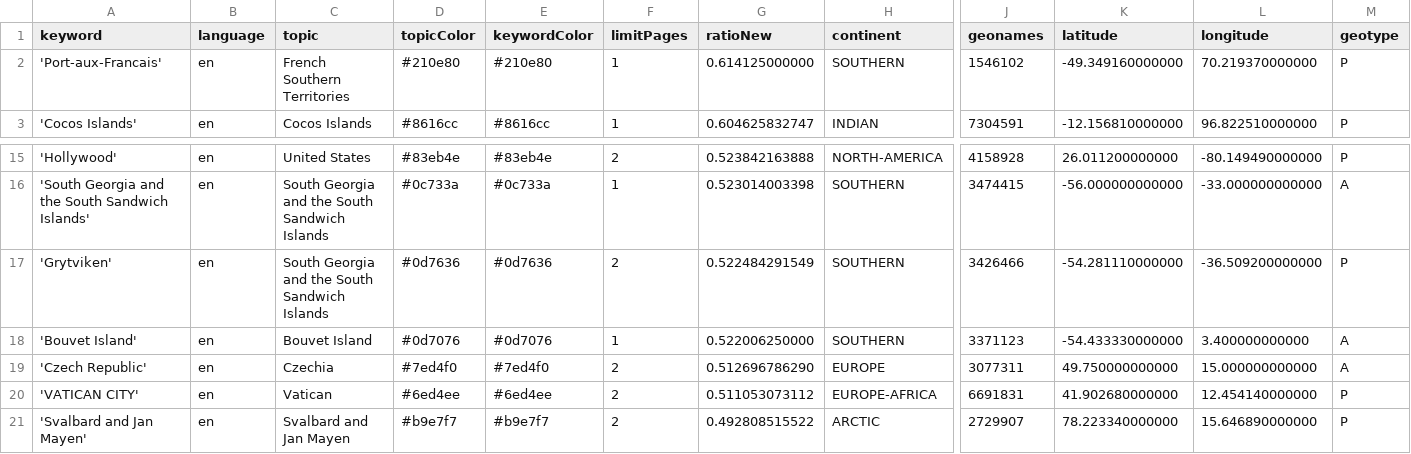
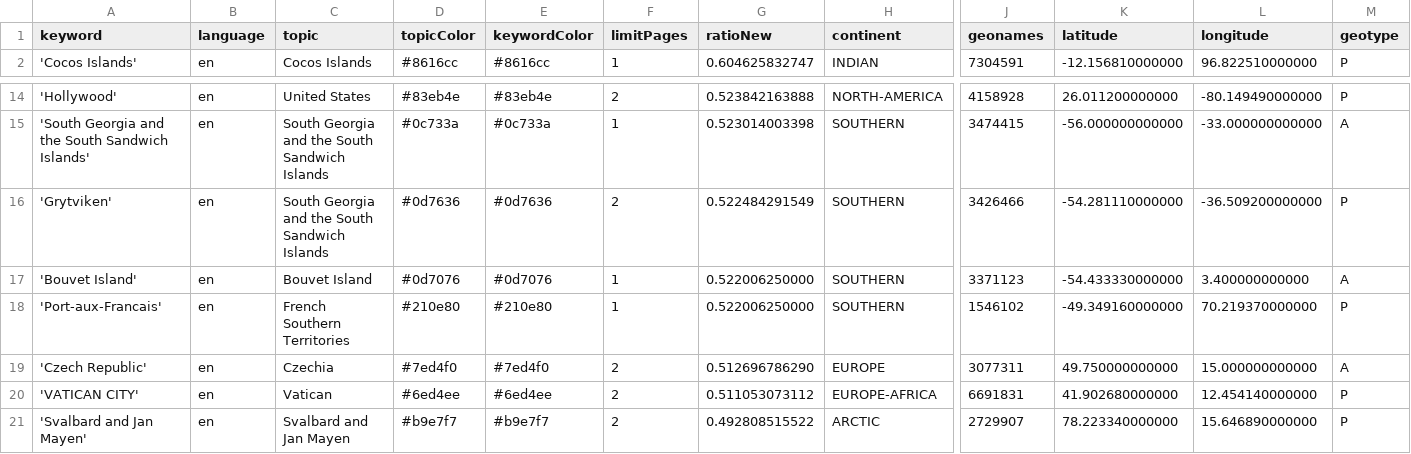
Before and after one commit to pg-ufr-news/locationWhisperer, a CSV file: keywords.csv, drawn as a sheet; only a part is shown, gaps mark what is left out; removed rows and columns are numbered as before the commit, all else as after; rows hold the shown columns only; the diff names each change by its address in the sheet, - before the commit and + after, or states it on an @@ line.

Commit message:
Commit from GitHub Actions (harvest:0.0)

```diff
--- a/keywords.csv
+++ b/keywords.csv
-row 2: 'Port-aux-Francais' | en | French Southern Territories | #210e80 | #210e80 | 1 | 0.614125000000 | SOUTHERN | 1546102 | -49.349160000000 | 70.219370000000 | P
+row 18: 'Port-aux-Francais' | en | French Southern Territories | #210e80 | #210e80 | 1 | 0.522006250000 | SOUTHERN | 1546102 | -49.349160000000 | 70.219370000000 | P
```
